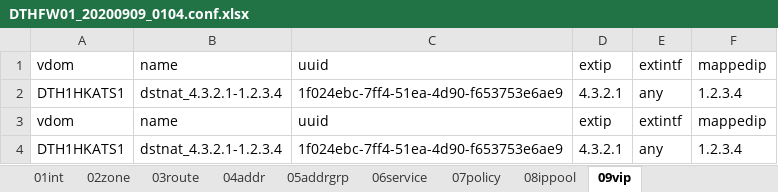
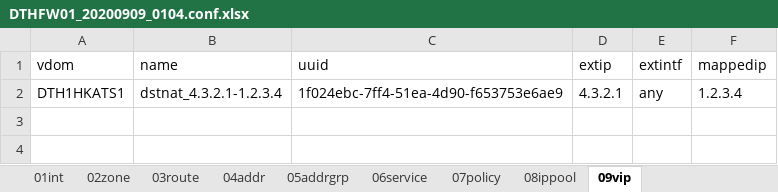
Before and after one commit to kkyick2/201903_pyvdomcutter, an Excel workbook: fgconfgen_baseline/DTHFW01_20200909_0104.conf.xlsx, sheet 09vip, drawn as a sheet; values as stored, in another font and other column widths than the file's, no borders; the diff names each change by its address in the sheet, - before the commit and + after, or states it on an @@ line.

```diff
--- a/fgconfgen_baseline/DTHFW01_20200909_0104.conf.xlsx (sheet 09vip)
+++ b/fgconfgen_baseline/DTHFW01_20200909_0104.conf.xlsx (sheet 09vip)
-row 3: vdom | name | uuid | extip | extintf | mappedip
-row 4: DTH1HKATS1 | dstnat_4.3.2.1-1.2.3.4 | 1f024ebc-7ff4-51ea-4d90-f653753e6ae9 | 4.3.2.1 | any | 1.2.3.4
```
Also changed, not shown: sheet 06service, sheet 07policy, sheet 04addr, sheet 03route, sheet 01int, sheet 05addrgrp, 1 more sheet, fgconfgen_baseline/DEHFW01_20200909_0104.conf.xlsx, fgconfgen_req/req_DEHFW01_20200907_1810.conf.xlsx, 2 other files.
